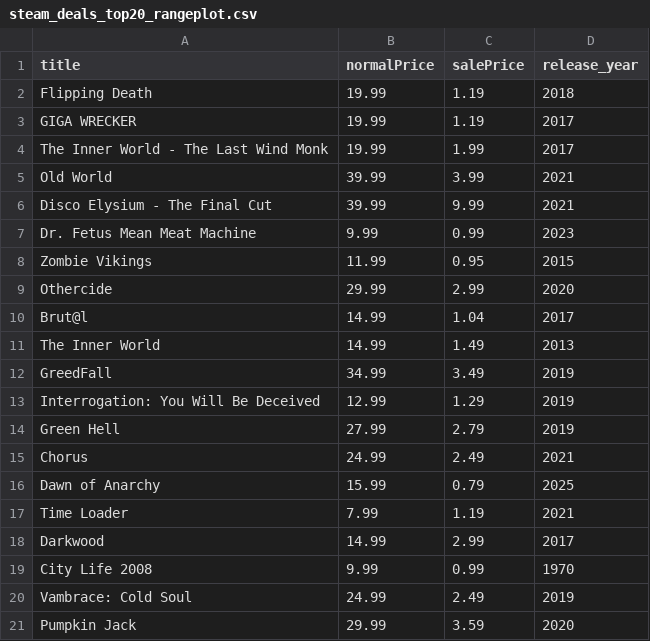
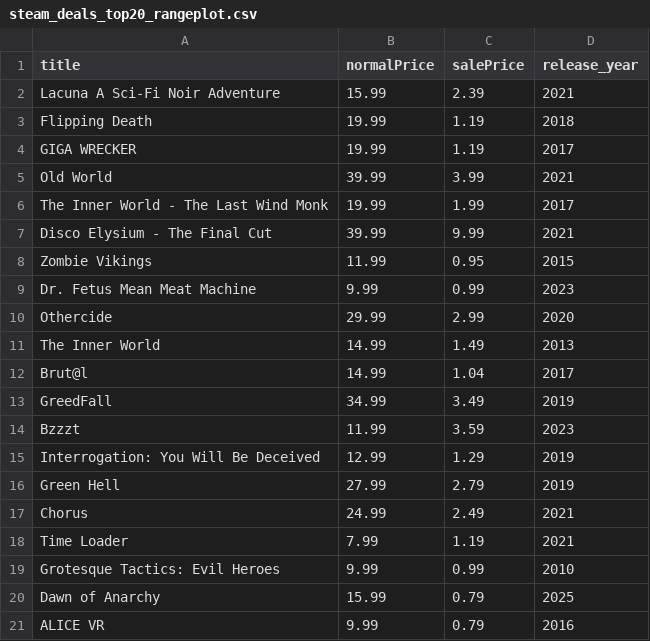
Before and after one commit to haiyib/steam-games, a CSV file: steam_deals_top20_rangeplot.csv, drawn as a sheet.

```diff
--- a/steam_deals_top20_rangeplot.csv
+++ b/steam_deals_top20_rangeplot.csv
@@ -1,13 +1,15 @@
 title,normalPrice,salePrice,release_year
+Lacuna  A Sci-Fi Noir Adventure,15.99,2.39,2021
 Flipping Death,19.99,1.19,2018
 GIGA WRECKER,19.99,1.19,2017
+Old World,39.99,3.99,2021
 The Inner World - The Last Wind Monk,19.99,1.99,2017
-Old World,39.99,3.99,2021
 Disco Elysium - The Final Cut,39.99,9.99,2021
+Zombie Vikings,11.99,0.95,2015
 Dr. Fetus Mean Meat Machine,9.99,0.99,2023
-Zombie Vikings,11.99,0.95,2015
 Othercide,29.99,2.99,2020
+The Inner World,14.99,1.49,2013
 Brut@l,14.99,1.04,2017
-The Inner World,14.99,1.49,2013
 GreedFall,34.99,3.49,2019
+Bzzzt,11.99,3.59,2023
 Interrogation: You Will Be Deceived,12.99,1.29,2019
@@ -15,7 +17,5 @@ Green Hell,27.99,2.79,2019
 Chorus,24.99,2.49,2021
+Time Loader,7.99,1.19,2021
+Grotesque Tactics: Evil Heroes,9.99,0.99,2010
 Dawn of Anarchy,15.99,0.79,2025
-Time Loader,7.99,1.19,2021
-Darkwood,14.99,2.99,2017
-City Life 2008,9.99,0.99,1970
-Vambrace: Cold Soul,24.99,2.49,2019
-Pumpkin Jack,29.99,3.59,2020
+ALICE VR,9.99,0.79,2016
```
Also changed, not shown: cheapshark_updated.csv, 1 other file.
